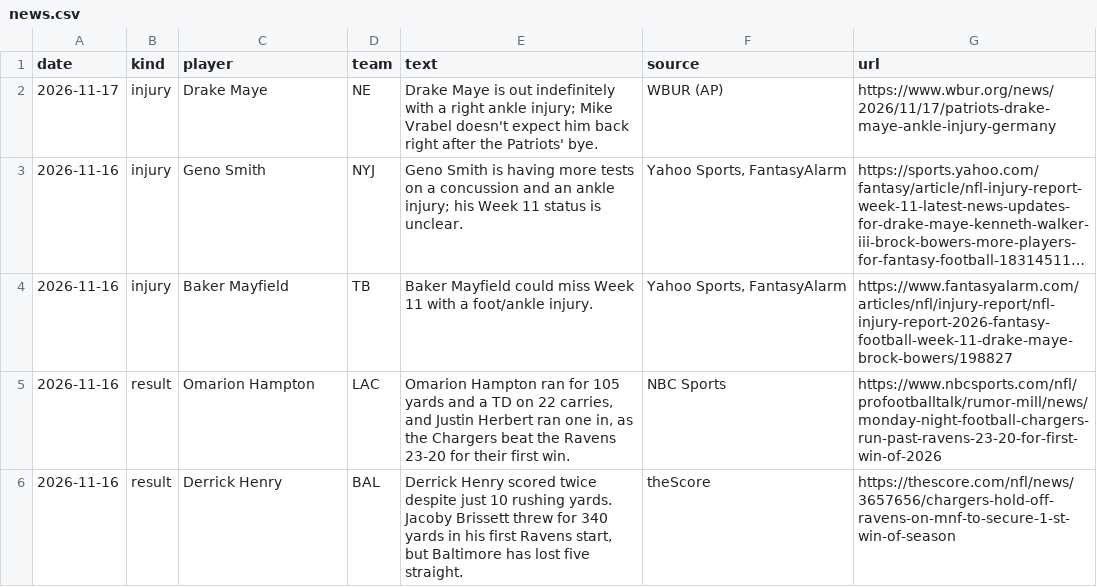
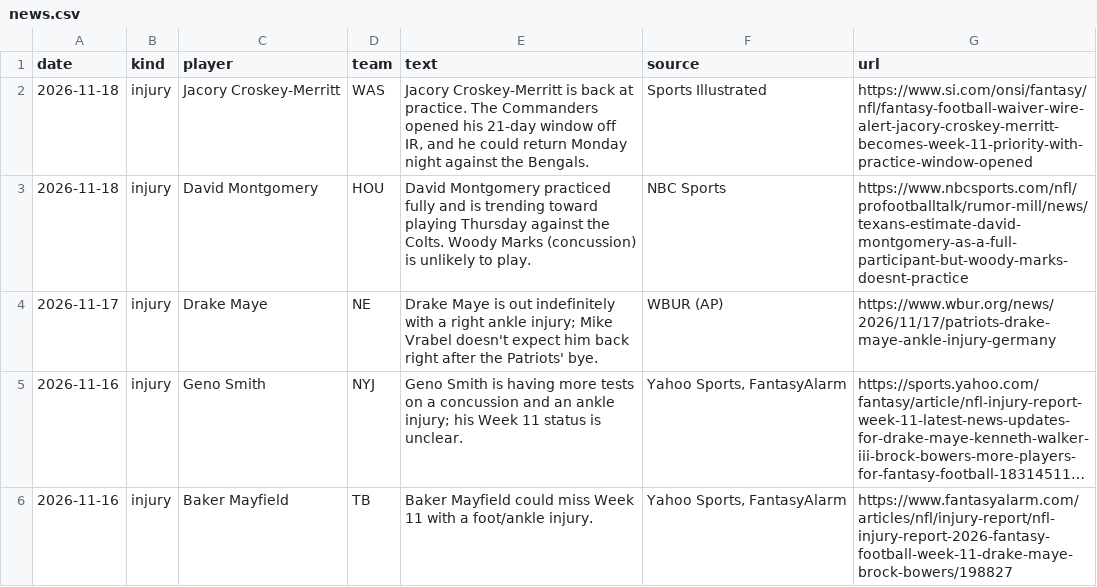
Before and after one commit to topher-darnell/mock-draft, a CSV file: mockdraft/news.csv, drawn as a sheet; only a part is shown; the shorter side is filled out with more unchanged rows; long unchanged cells end in ….

```diff
--- a/mockdraft/news.csv
+++ b/mockdraft/news.csv
@@ -1,2 +1,4 @@
 date,kind,player,team,text,source,url
+2026-11-18,injury,Jacory Croskey-Merritt,WAS,"Jacory Croskey-Merritt is back at practice. The Commanders opened his 21-day window off IR, and he could return Monday night against the Bengals.",Sports Illustrated,https://www.si.com/onsi/fantasy/nfl/fantasy-football-waiver-wire-alert-jacory-croskey-merritt-becomes-week-11-priority-with-practice-window-opened
+2026-11-18,injury,David Montgomery,HOU,David Montgomery practiced fully and is trending toward playing Thursday against the Colts. Woody Marks (concussion) is unlikely to play.,NBC Sports,https://www.nbcsports.com/nfl/profootballtalk/rumor-mill/news/texans-estimate-david-montgomery-as-a-full-participant-but-woody-marks-doesnt-practice
 2026-11-17,injury,Drake Maye,NE,Drake Maye is out indefinitely with a right ankle injury; Mike Vrabel doesn't expect him back right after the Patriots' bye.,WBUR (AP),https://www.wbur.org/news/2026/11/17/patriots-drake-maye-ankle-injury-germany
```
Also changed, not shown: mockdraft/fantasy_injuries.csv, 14 other files.
